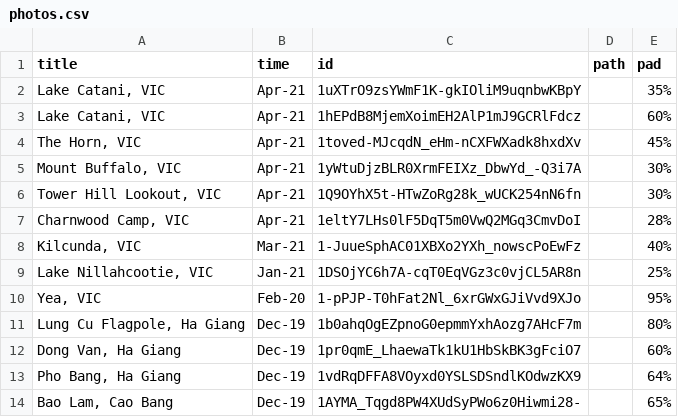
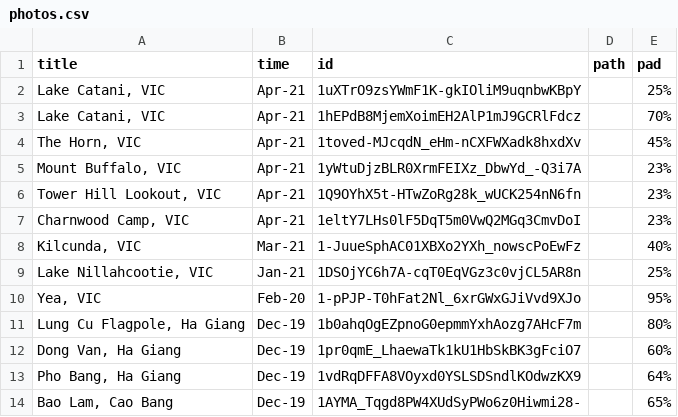
Before and after one commit to tuankhoin/personal-website, a CSV file: src/data/photos.csv, drawn as a sheet; only a part is shown.

Commit message:
Update photos.csv

```diff
--- a/src/data/photos.csv
+++ b/src/data/photos.csv
@@ -1,8 +1,8 @@
 title,time,id,path,pad
-"Lake Catani, VIC",Apr-21,1uXTrO9zsYWmF1K-gkIOliM9uqnbwKBpY,,35%
-"Lake Catani, VIC",Apr-21,1hEPdB8MjemXoimEH2AlP1mJ9GCRlFdcz,,60%
+"Lake Catani, VIC",Apr-21,1uXTrO9zsYWmF1K-gkIOliM9uqnbwKBpY,,25%
+"Lake Catani, VIC",Apr-21,1hEPdB8MjemXoimEH2AlP1mJ9GCRlFdcz,,70%
 "The Horn, VIC",Apr-21,1toved-MJcqdN_eHm-nCXFWXadk8hxdXv,,45%
-"Mount Buffalo, VIC",Apr-21,1yWtuDjzBLR0XrmFEIXz_DbwYd_-Q3i7A,,30%
-"Tower Hill Lookout, VIC",Apr-21,1Q9OYhX5t-HTwZoRg28k_wUCK254nN6fn,,30%
-"Charnwood Camp, VIC",Apr-21,1eltY7LHs0lF5DqT5m0VwQ2MGq3CmvDoI,,28%
+"Mount Buffalo, VIC",Apr-21,1yWtuDjzBLR0XrmFEIXz_DbwYd_-Q3i7A,,23%
+"Tower Hill Lookout, VIC",Apr-21,1Q9OYhX5t-HTwZoRg28k_wUCK254nN6fn,,23%
+"Charnwood Camp, VIC",Apr-21,1eltY7LHs0lF5DqT5m0VwQ2MGq3CmvDoI,,23%
 "Kilcunda, VIC",Mar-21,1-JuueSphAC01XBXo2YXh_nowscPoEwFz,,40%
```
